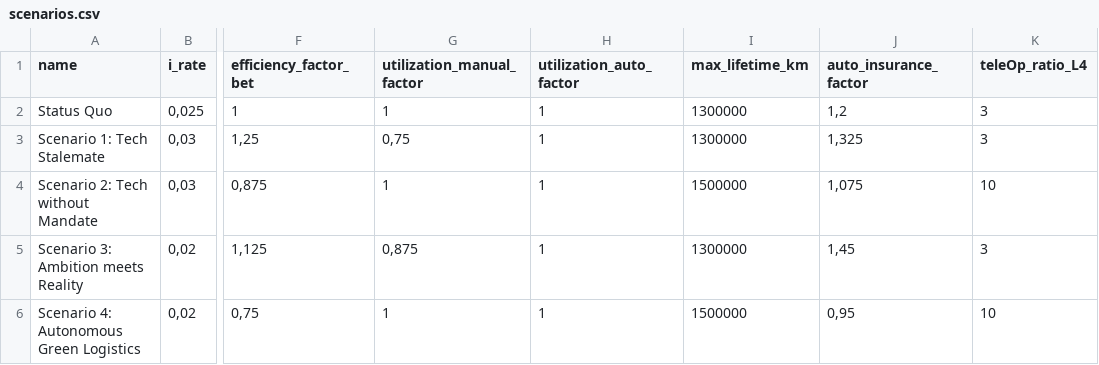
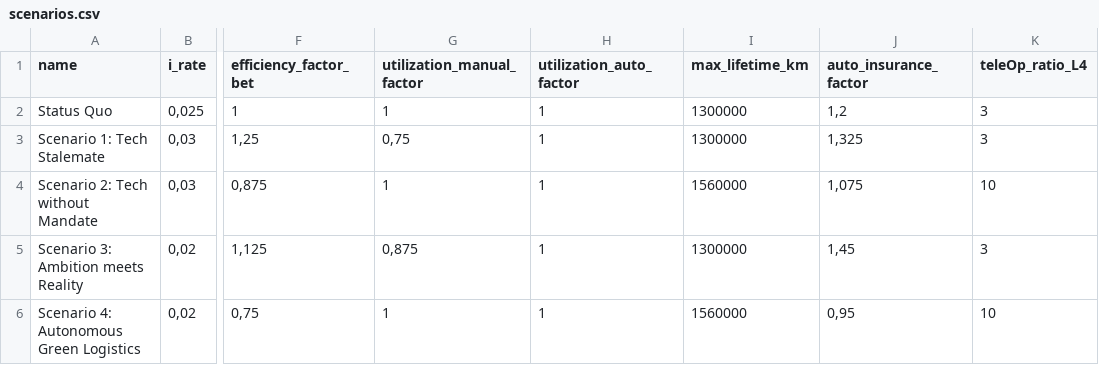
Before and after one commit to wallelikesjinglebells/fleetreplacement, a CSV file: data/scenarios.csv, drawn as a sheet; only a part is shown, gaps mark what is left out; the diff names each change by its address in the sheet, - before the commit and + after, or states it on an @@ line.

Commit message:
Changed max_lifetime_km of technologically advanced scenarios to +20% of base

```diff
--- a/data/scenarios.csv
+++ b/data/scenarios.csv
-I4 (max_lifetime_km): 1500000
+I4 (max_lifetime_km): 1560000
-I6 (max_lifetime_km): 1500000
+I6 (max_lifetime_km): 1560000
```
